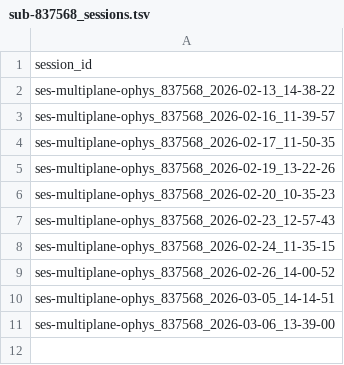
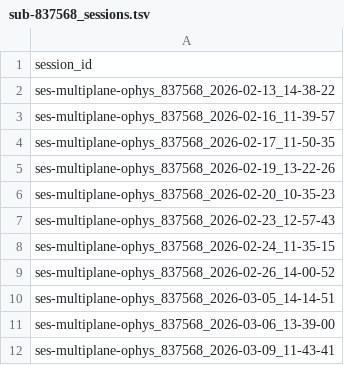
Before and after one commit to bids-dandisets/001768, a TSV file: sub-837568/sub-837568_sessions.tsv, drawn as a sheet; the diff names each change by its address in the sheet, - before the commit and + after, or states it on an @@ line.

```diff
--- a/sub-837568/sub-837568_sessions.tsv
+++ b/sub-837568/sub-837568_sessions.tsv
+row 12: ses-multiplane-ophys_837568_2026-03-09_11-43-41
```
Also changed, not shown: sub-832700/sub-832700_sessions.tsv, 52 other files.
